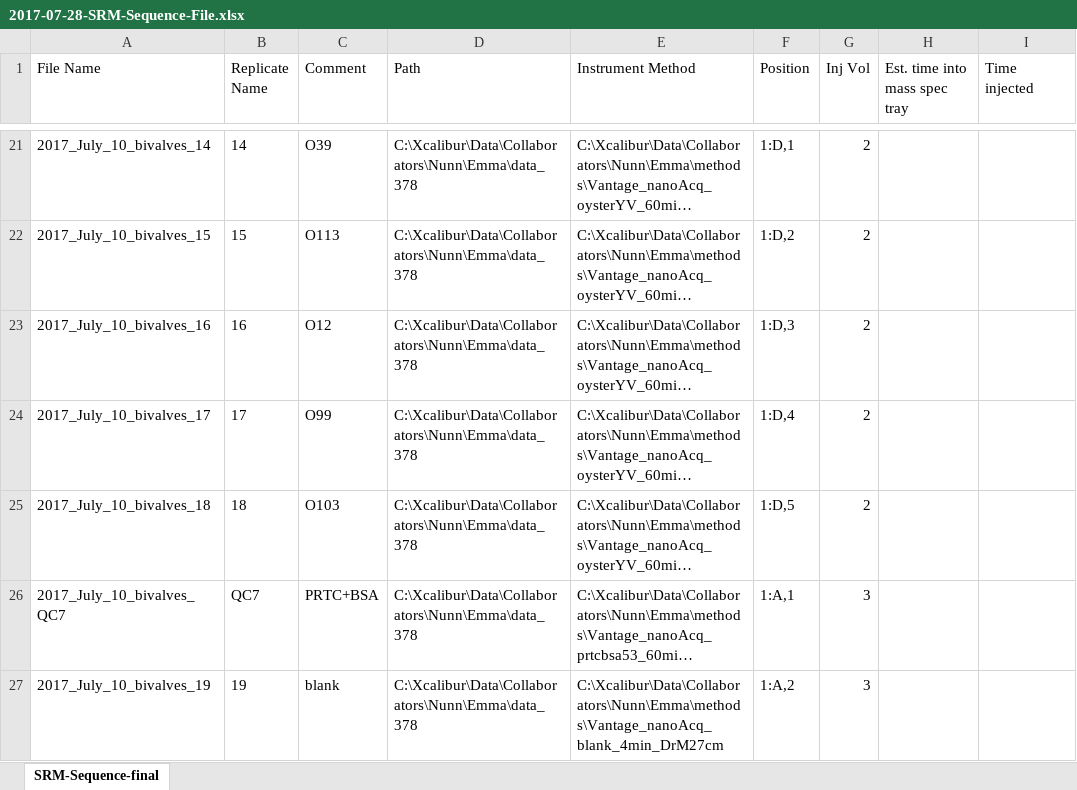
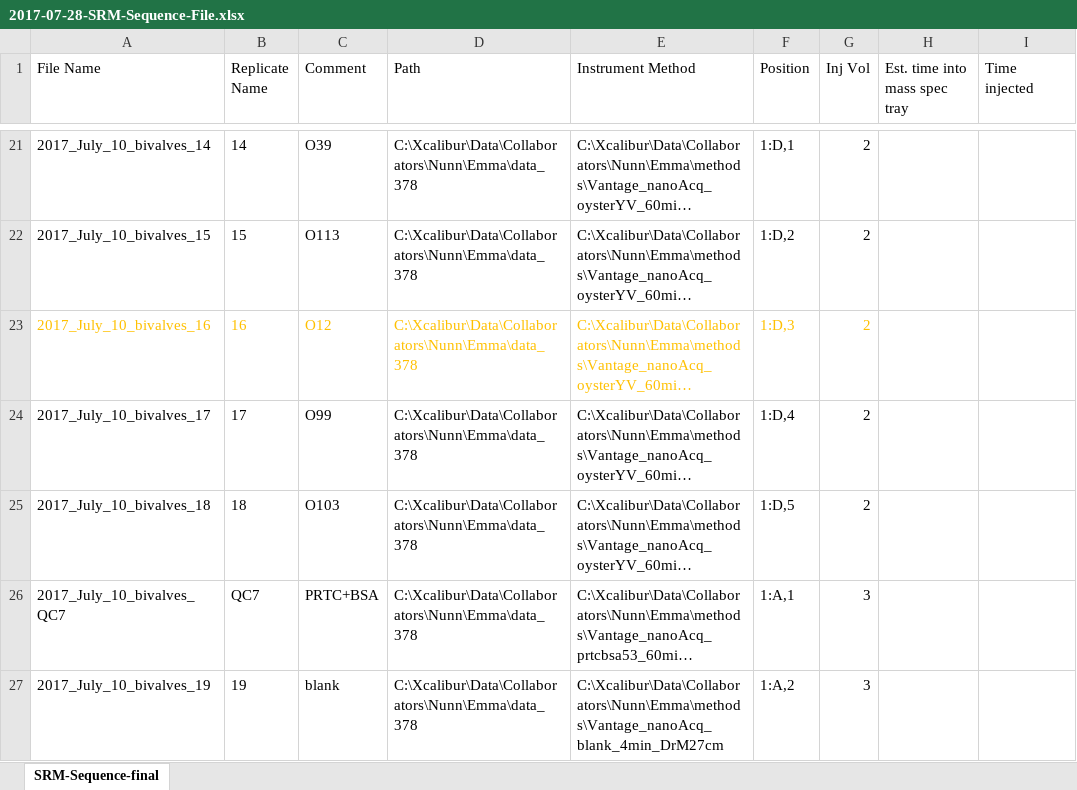
Before and after one commit to RobertsLab/project-oyster-oa, an Excel workbook: analyses/DNR_SRM_20170902/2017-07-28-SRM-Sequence-File.xlsx, sheet SRM-Sequence-final, drawn as a sheet; only a part is shown, gaps mark what is left out; long unchanged cells end in …; values as stored, in another font and other column widths than the file's, no borders; the diff names each change by its address in the sheet, - before the commit and + after, or states it on an @@ line.

Commit message:
marked bivalve_16 as no data

```diff
--- a/analyses/DNR_SRM_20170902/2017-07-28-SRM-Sequence-File.xlsx (sheet SRM-Sequence-final)
+++ b/analyses/DNR_SRM_20170902/2017-07-28-SRM-Sequence-File.xlsx (sheet SRM-Sequence-final)
-A23:G23 text colour: black
+A23:G23 text colour: #FFC000
```
Also changed, not shown: 1 other file.
